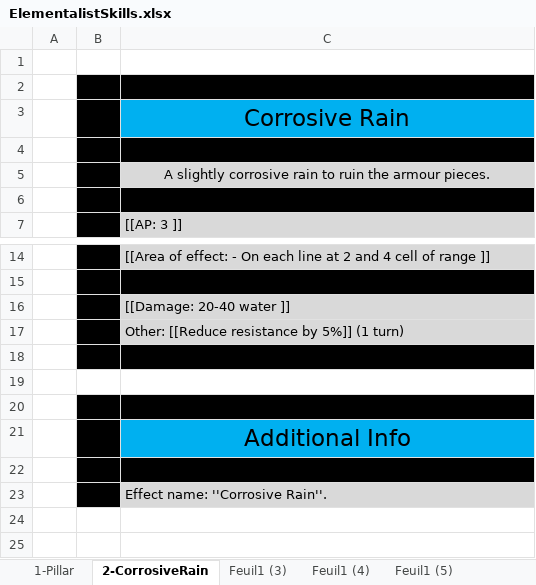
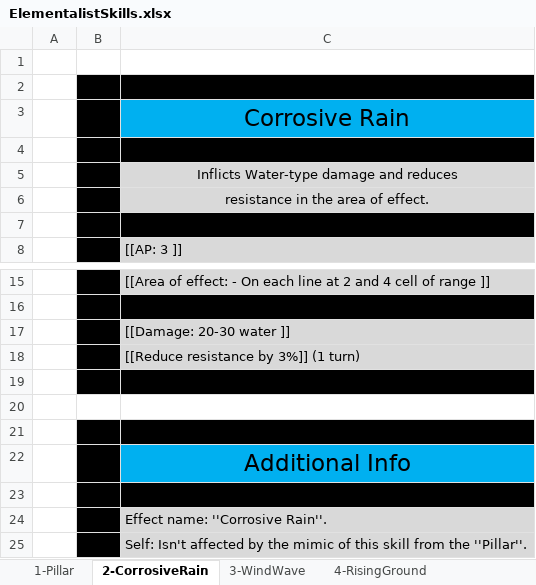
Before and after one commit to opachot/BattleForVoxturia, an Excel workbook: GameDesign/Class/5-Elementalist/Documentation/ElementalistSkills.xlsx, sheet 2-CorrosiveRain, drawn as a sheet; only a part is shown, gaps mark what is left out; values as stored, in another font and other column widths than the file's, no borders; addresses are those after the commit; the diff names each change by its address in the sheet, - before the commit and + after, or states it on an @@ line.

Commit message:
Added 3 skills in Elementalist doc. Also redefined the skills description standard, need to modifie the previously done class skills description.

```diff
--- a/GameDesign/Class/5-Elementalist/Documentation/ElementalistSkills.xlsx (sheet 2-CorrosiveRain)
+++ b/GameDesign/Class/5-Elementalist/Documentation/ElementalistSkills.xlsx (sheet 2-CorrosiveRain)
-sheet tab: Feuil1 (3)
+sheet tab: 3-WindWave
-sheet tab: Feuil1 (4)
+sheet tab: 4-RisingGround
-C5: A slightly corrosive rain to ruin the armour pieces.
+C5: Inflicts Water-type damage and reduces
+row 6:  |  | resistance in the area of effect.
-C17: [[Damage: 20-40 water ]]
+C17: [[Damage: 20-30 water ]]
-C18: Other: [[Reduce resistance by 5%]] (1 turn)
+C18: [[Reduce resistance by 3%]] (1 turn)
+row 25:  |  | Self: Isn't affected by the mimic of this skill from the ''Pillar''.
```
Also changed, not shown: sheet 5-FireBeam, sheet 4-RisingGround, sheet 3-WindWave, sheet 1-Pillar, other sheet tabs.
